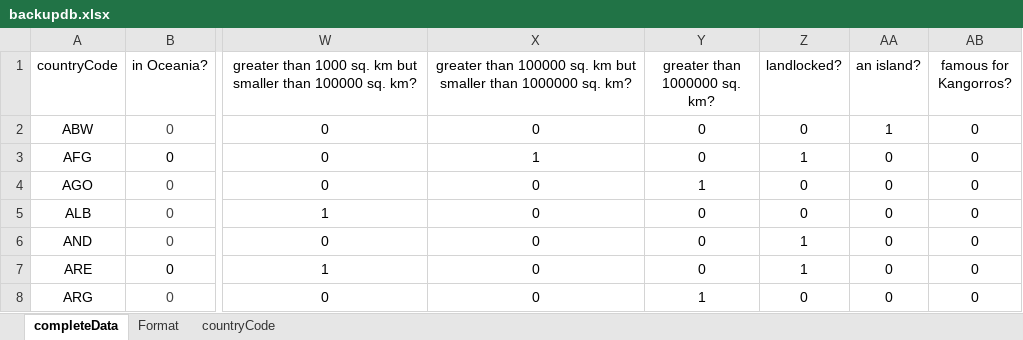
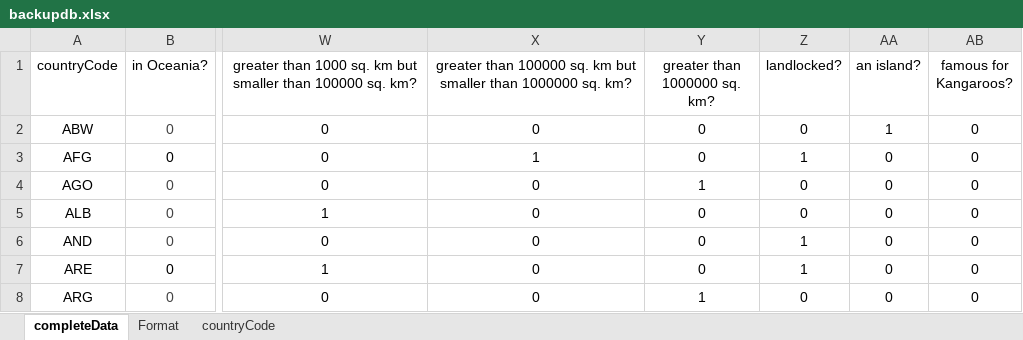
Before and after one commit to N0nameleft/Marco-Polo, an Excel workbook: application/backupdb.xlsx, sheet completeData, drawn as a sheet; only a part is shown, gaps mark what is left out; values as stored, in another font and other column widths than the file's, no borders; the diff names each change by its address in the sheet, - before the commit and + after, or states it on an @@ line.

```diff
--- a/application/backupdb.xlsx (sheet completeData)
+++ b/application/backupdb.xlsx (sheet completeData)
-AB1: famous for Kangorros?
+AB1: famous for Kangaroos?
```
Also changed, not shown: 10 other files.
